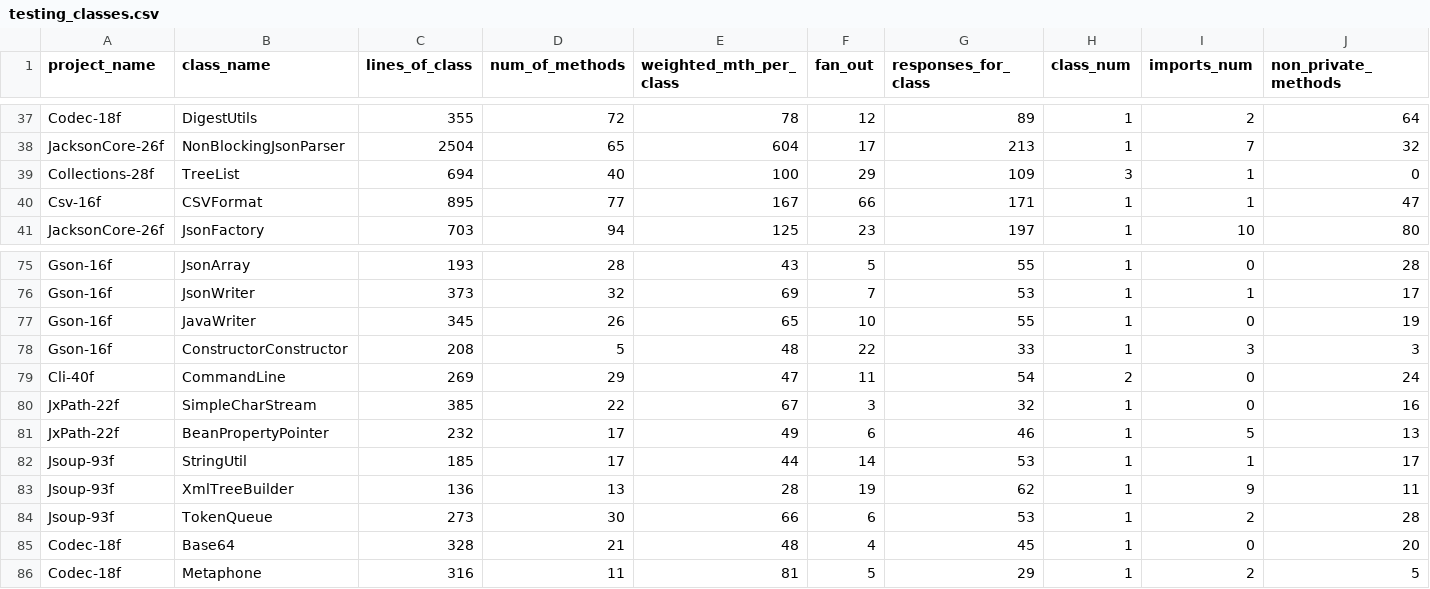
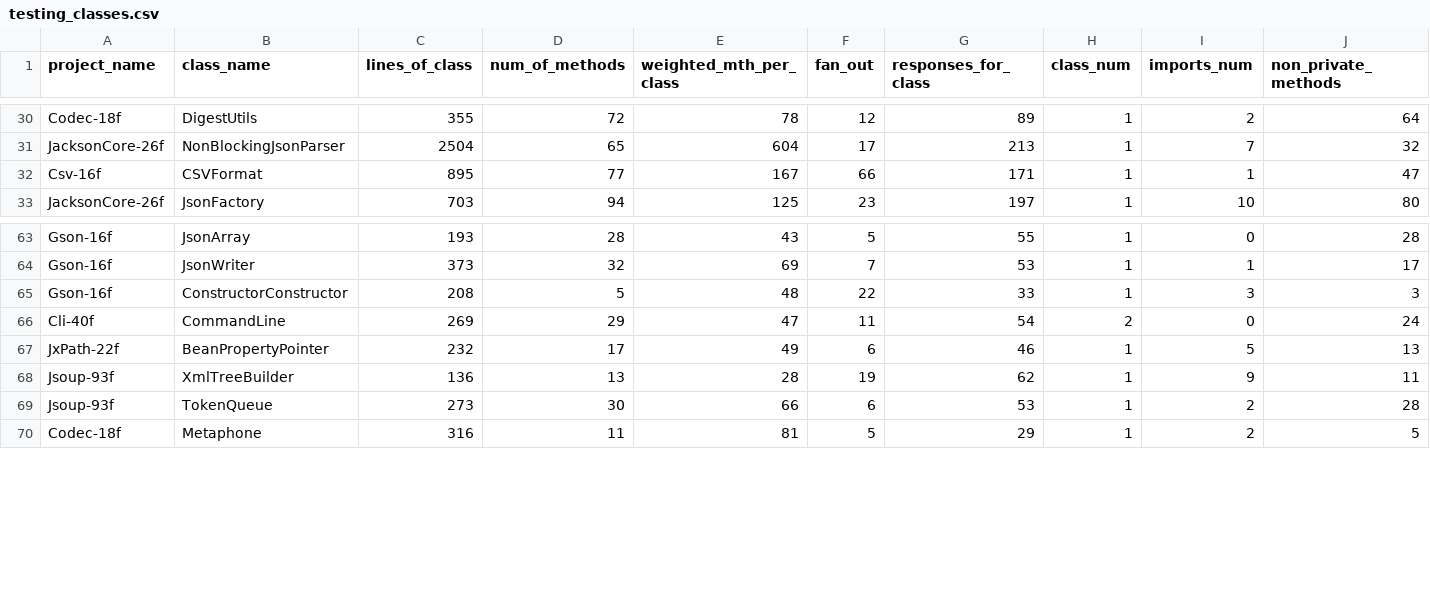
Before and after one commit to PANTA-TestAutomation/Panta, a CSV file: evaluation/data/testing_classes.csv, drawn as a sheet; only a part is shown, gaps mark what is left out; the diff covers the shown part only; the diff names each change by its address in the sheet, - before the commit and + after, or states it on an @@ line.

Commit message:
update class list

```diff
--- a/evaluation/data/testing_classes.csv
+++ b/evaluation/data/testing_classes.csv
-row 39: Collections-28f | TreeList | 694 | 40 | 100 | 29 | 109 | 3 | 1 | 0
-row 77: Gson-16f | JavaWriter | 345 | 26 | 65 | 10 | 55 | 1 | 0 | 19
-row 80: JxPath-22f | SimpleCharStream | 385 | 22 | 67 | 3 | 32 | 1 | 0 | 16
-row 82: Jsoup-93f | StringUtil | 185 | 17 | 44 | 14 | 53 | 1 | 1 | 17
-row 85: Codec-18f | Base64 | 328 | 21 | 48 | 4 | 45 | 1 | 0 | 20
```
Also changed, not shown: 11 removed rows elsewhere in this file, evaluation/data/high_complexity_classes.csv.
